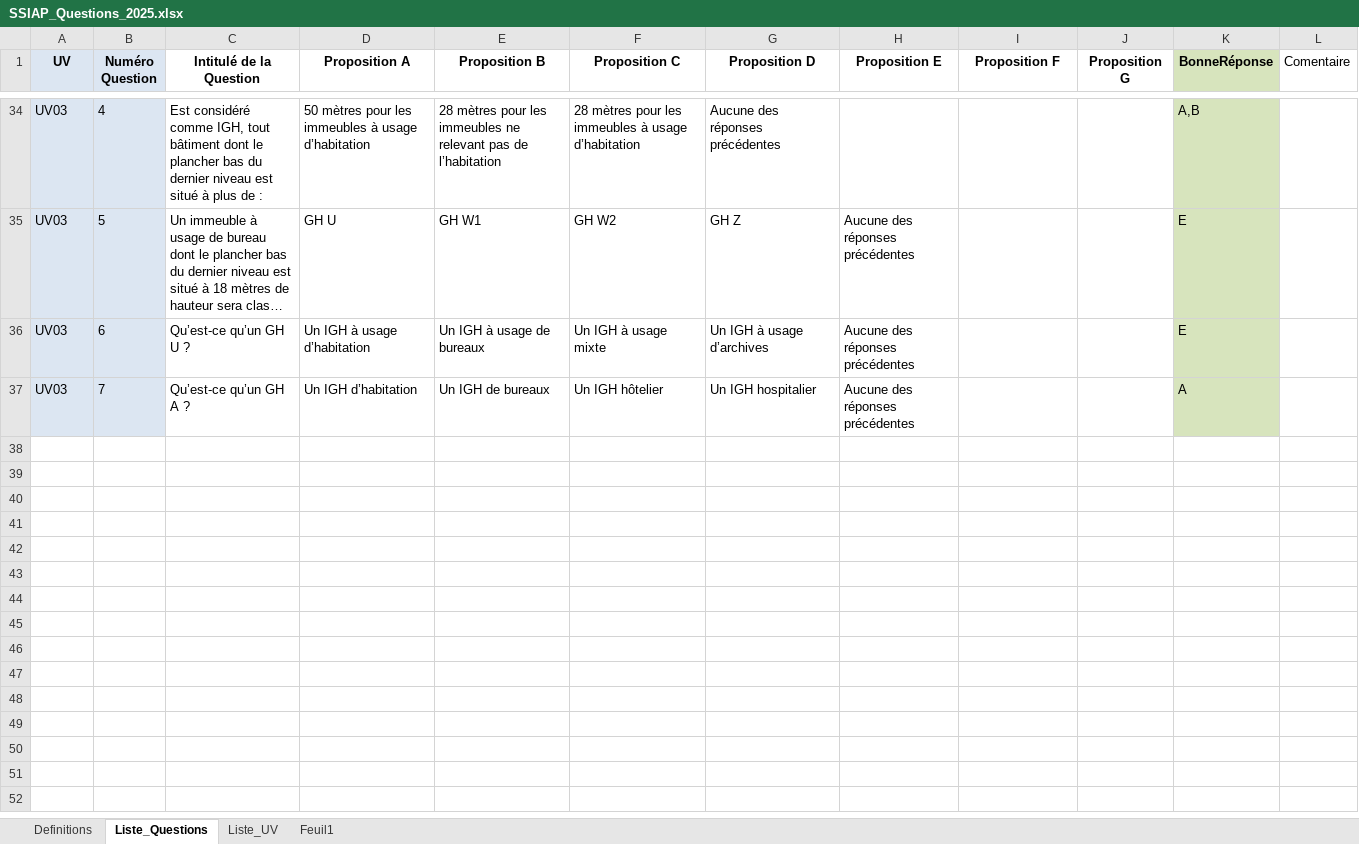
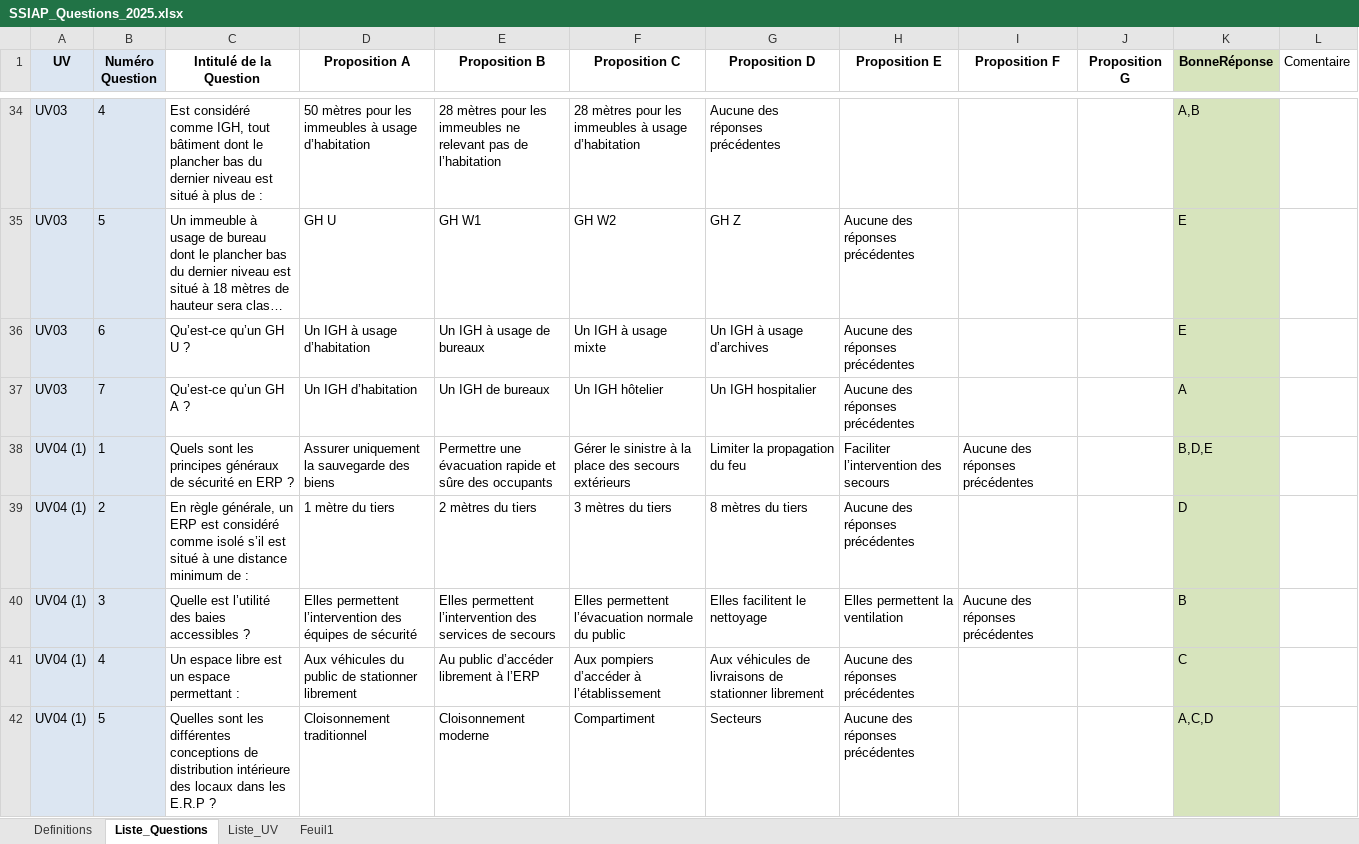
Before and after one commit to Slylele/jeu-mots-ssiap, an Excel workbook: SSIAP_Questions_2025.xlsx, sheet Liste_Questions, drawn as a sheet; only a part is shown, gaps mark what is left out; long unchanged cells end in …; values as stored, in another font and other column widths than the file's, no borders; conditional formats not drawn; the diff covers the shown part only; the diff names each change by its address in the sheet, - before the commit and + after, or states it on an @@ line.

```diff
--- a/SSIAP_Questions_2025.xlsx (sheet Liste_Questions)
+++ b/SSIAP_Questions_2025.xlsx (sheet Liste_Questions)
+row 38: UV04 (1) | 1 | Quels sont les principes généraux de sécurité en ERP ? | Assurer uniquement la sauvegarde des biens | Permettre une évacuation rapide et sûre des occupants | Gérer le sinistre à la place des secours extérieurs | Limiter la propagation du feu | Faciliter l’intervention des secours | Aucune des réponses précédentes |  | B,D,E
+row 39: UV04 (1) | 2 | En règle générale, un ERP est considéré comme isolé s’il est situé à une distance minimum de : | 1 mètre du tiers | 2 mètres du tiers | 3 mètres du tiers | 8 mètres du tiers | Aucune des réponses précédentes |  |  | D
+row 40: UV04 (1) | 3 | Quelle est l’utilité des baies accessibles ? | Elles permettent l’intervention des équipes de sécurité | Elles permettent l’intervention des services de secours | Elles permettent l’évacuation normale du public | Elles facilitent le nettoyage | Elles permettent la ventilation | Aucune des réponses précédentes |  | B
+row 41: UV04 (1) | 4 | Un espace libre est un espace permettant : | Aux véhicules du public de stationner librement | Au public d’accéder librement à l’ERP | Aux pompiers d’accéder à l’établissement | Aux véhicules de livraisons de stationner librement | Aucune des réponses précédentes |  |  | C
+row 42: UV04 (1) | 5 | Quelles sont les différentes conceptions de distribution intérieure des locaux dans les E.R.P ? | Cloisonnement traditionnel | Cloisonnement moderne | Compartiment | Secteurs | Aucune des réponses précédentes |  |  | A,C,D
```
Also changed, not shown: 50 added rows and 4 edited cells elsewhere in this sheet, sheet Feuil1, sheet Liste_UV, formulas that keep their value.
